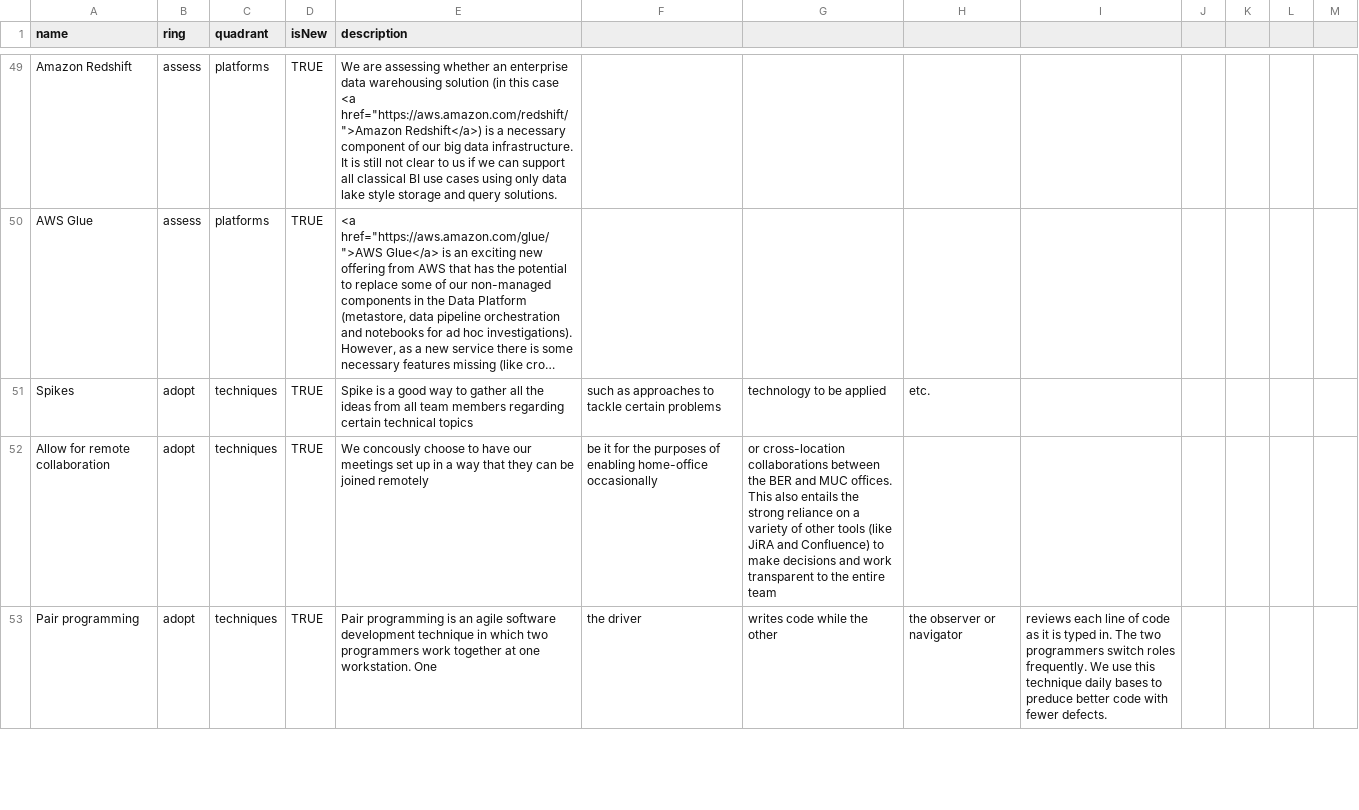
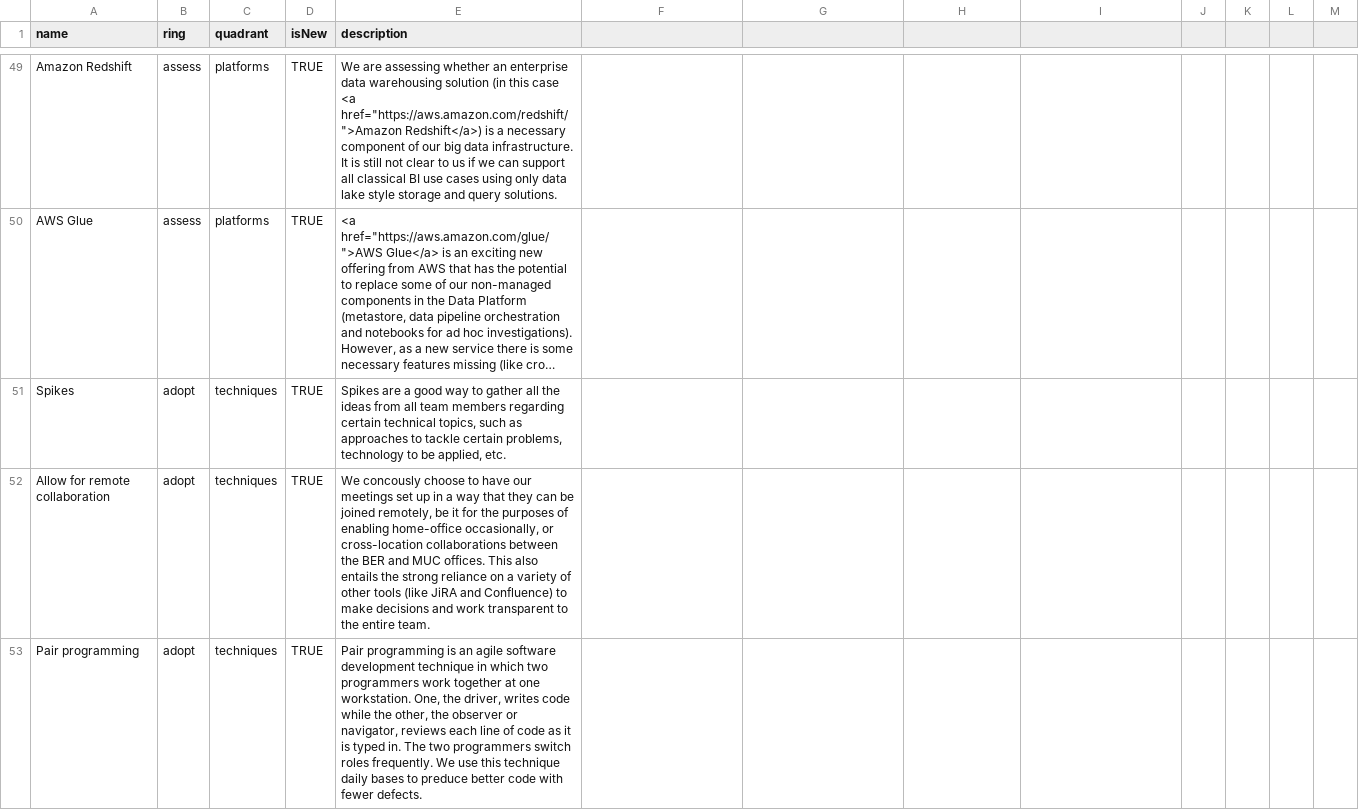
Before and after one commit to Scout24/s24-data-tech-radar, a CSV file: Radars/Data Tech Radar 2019-01.csv, drawn as a sheet; only a part is shown, gaps mark what is left out; long unchanged cells end in …; the diff covers the shown part only; the diff names each change by its address in the sheet, - before the commit and + after, or states it on an @@ line.

Commit message:
Added missing quotes to csv.

```diff
--- a/Radars/Data Tech Radar 2019-01.csv
+++ b/Radars/Data Tech Radar 2019-01.csv
-E51 (description): Spike is a good way to gather all the ideas from all team members regarding certain technical topics
+E51 (description): Spikes are a good way to gather all the ideas from all team members regarding certain technical topics, such as approaches to tackle certain problems, technology to be applied, etc.
-F51: such as approaches to tackle certain problems
+F51: (empty)
-G51: technology to be applied
+G51: (empty)
-H51: etc.
+H51: (empty)
-E52 (description): …be joined remotely
+E52 (description): …be joined remotely, be it for the purposes of enabling home-office occasionally, or cross-location collaborations between the BER and MUC offices. This also entails the strong reliance on a variety of other tools (like JiRA and Confluence) to make decisions and work transparent to the entire team.
-F52: be it for the purposes of enabling home-office occasionally
+F52: (empty)
-G52: or cross-location collaborations between the BER and MUC offices. This also entails the strong reliance on a variety of other tools (like JiRA and Confluence) to make decisions and work transparent to the entire team
+G52: (empty)
-E53 (description): …one workstation. One
+E53 (description): …one workstation. One, the driver, writes code while the other, the observer or navigator, reviews each line of code as it is typed in. The two programmers switch roles frequently. We use this technique daily bases to preduce better code with fewer defects.
-F53: the driver
+F53: (empty)
-G53: writes code while the other
+G53: (empty)
-H53: the observer or navigator
+H53: (empty)
-I53: reviews each line of code as it is typed in. The two programmers switch roles frequently. We use this technique daily bases to preduce better code with fewer defects.
+I53: (empty)
```
Also changed, not shown: 43 edited cells elsewhere in this file.
